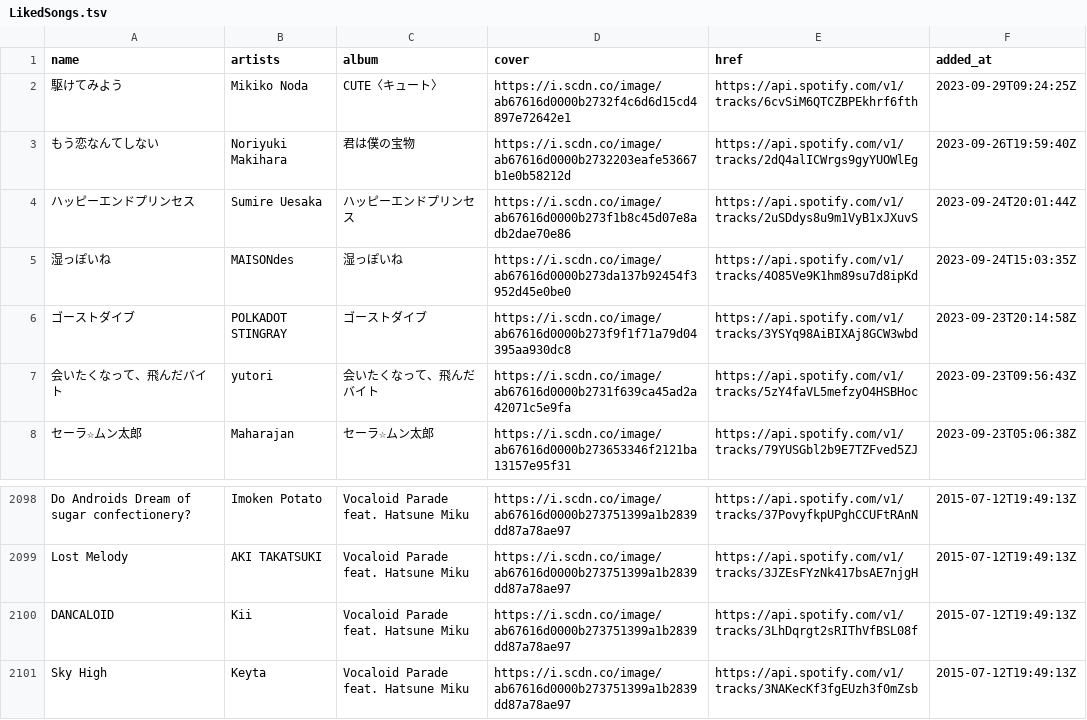
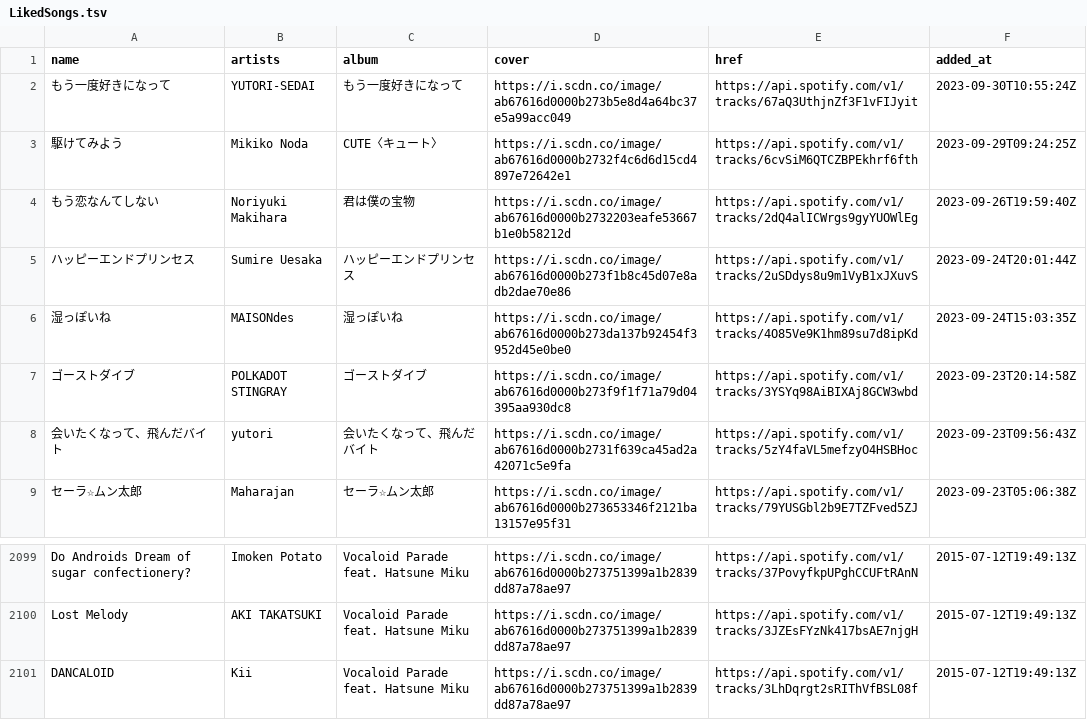
Before and after one commit to nyok/MySpotifyLikedSongs, a TSV file: LikedSongs/LikedSongs.tsv, drawn as a sheet; only a part is shown, gaps mark what is left out.

Commit message:
New songs (Automatic update)

```diff
--- a/LikedSongs/LikedSongs.tsv
+++ b/LikedSongs/LikedSongs.tsv
@@ -1,2 +1,3 @@
 name	artists	album	cover	href	added_at
+もう一度好きになって	YUTORI-SEDAI	もう一度好きになって	https://i.scdn.co/image/ab67616d0000b273b5e8d4a64bc37e5a99acc049	https://api.spotify.com/v1/tracks/67aQ3UthjnZf3F1vFIJyit	2023-09-30T10:55:24Z
 駆けてみよう	Mikiko Noda	CUTE〈キュート〉	https://i.scdn.co/image/ab67616d0000b2732f4c6d6d15cd4897e72642e1	https://api.spotify.com/v1/tracks/6cvSiM6QTCZBPEkhrf6fth	2023-09-29T09:24:25Z
@@ -2100,2 +2101 @@ Lost Melody	AKI TAKATSUKI	Vocaloid Parade feat. Hatsune Miku	https://i.scdn.co/i
 DANCALOID	Kii	Vocaloid Parade feat. Hatsune Miku	https://i.scdn.co/image/ab67616d0000b273751399a1b2839dd87a78ae97	https://api.spotify.com/v1/tracks/3LhDqrgt2sRIThVfBSL08f	2015-07-12T19:49:13Z
-Sky High	Keyta	Vocaloid Parade feat. Hatsune Miku	https://i.scdn.co/image/ab67616d0000b273751399a1b2839dd87a78ae97	https://api.spotify.com/v1/tracks/3NAKecKf3fgEUzh3f0mZsb	2015-07-12T19:49:13Z
```
